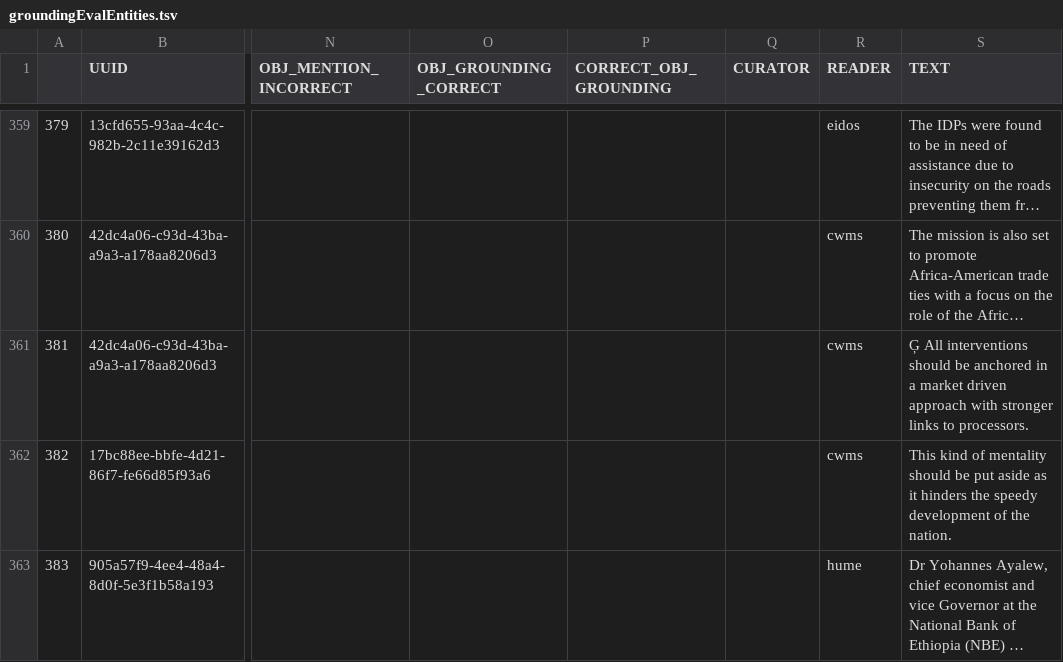
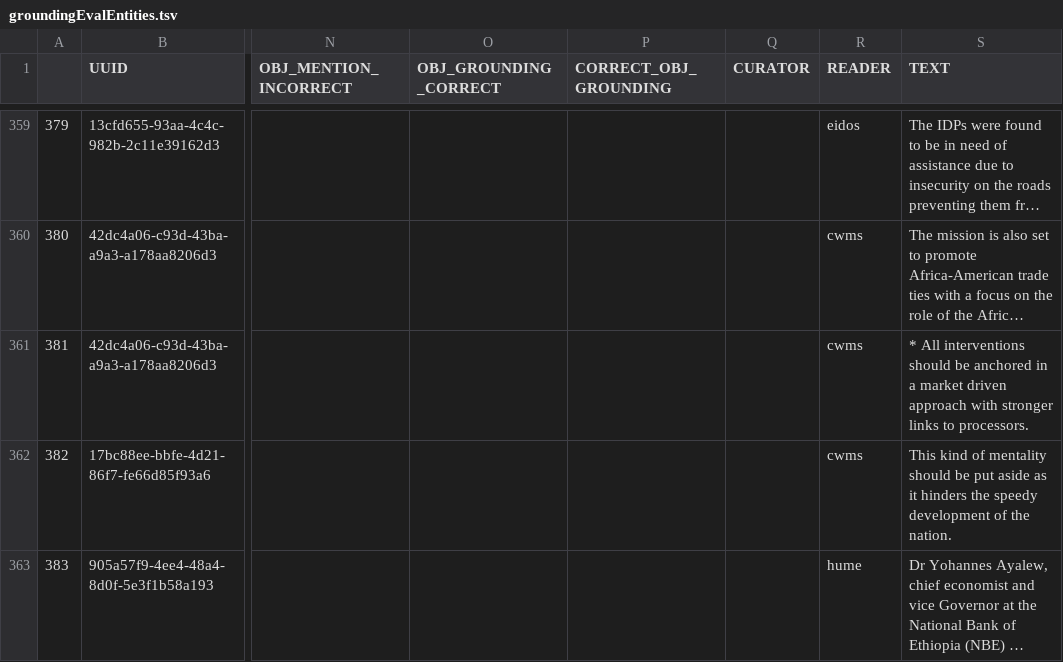
Before and after one commit to clulab/eidos, a TSV file: src/main/resources/org/clulab/wm/eidos/english/grounding/groundingEvalEntities.tsv, drawn as a sheet; only a part is shown, gaps mark what is left out; long unchanged cells end in …; the diff covers the shown part only; the diff names each change by its address in the sheet, - before the commit and + after, or states it on an @@ line.

```diff
--- a/src/main/resources/org/clulab/wm/eidos/english/grounding/groundingEvalEntities.tsv
+++ b/src/main/resources/org/clulab/wm/eidos/english/grounding/groundingEvalEntities.tsv
-S361 (TEXT): Ģ All interventions…
+S361 (TEXT): * All interventions…
```
Also changed, not shown: 13 edited cells elsewhere in this file, src/main/resources/org/clulab/wm/eidos/english/grounding/gold_groundings_annotated.tsv.
